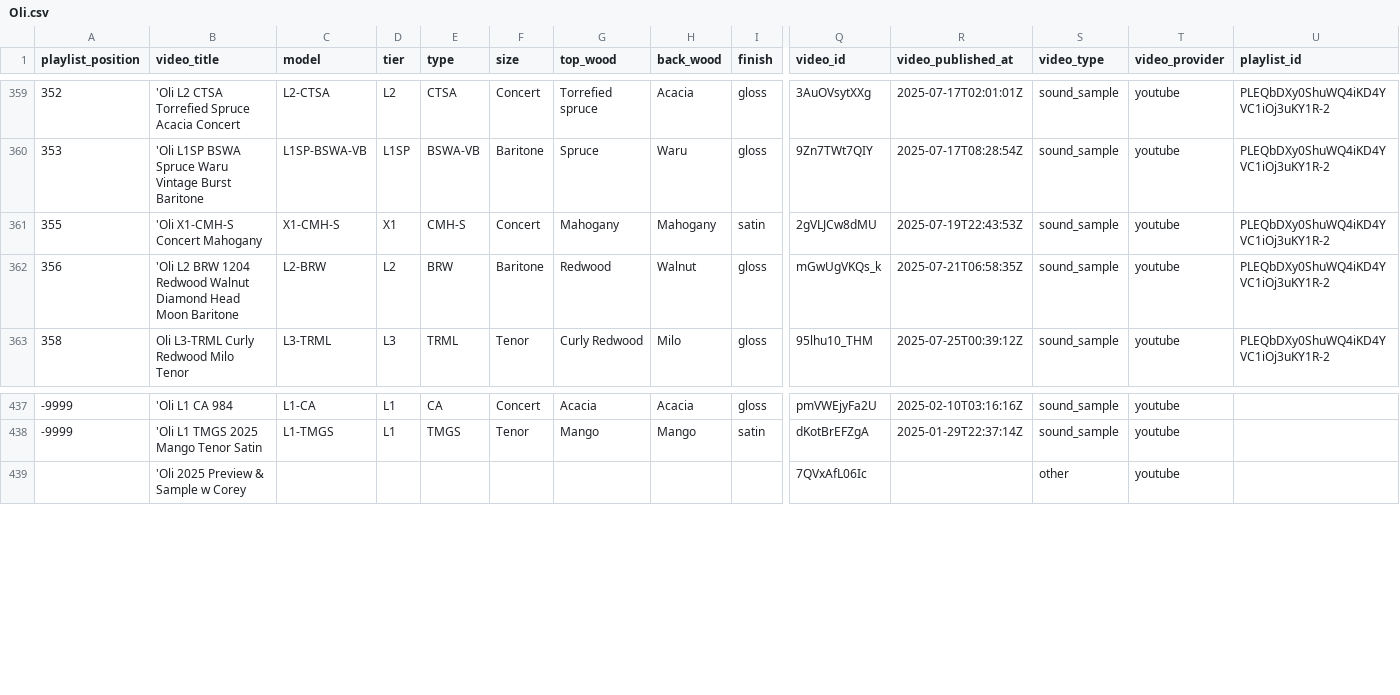
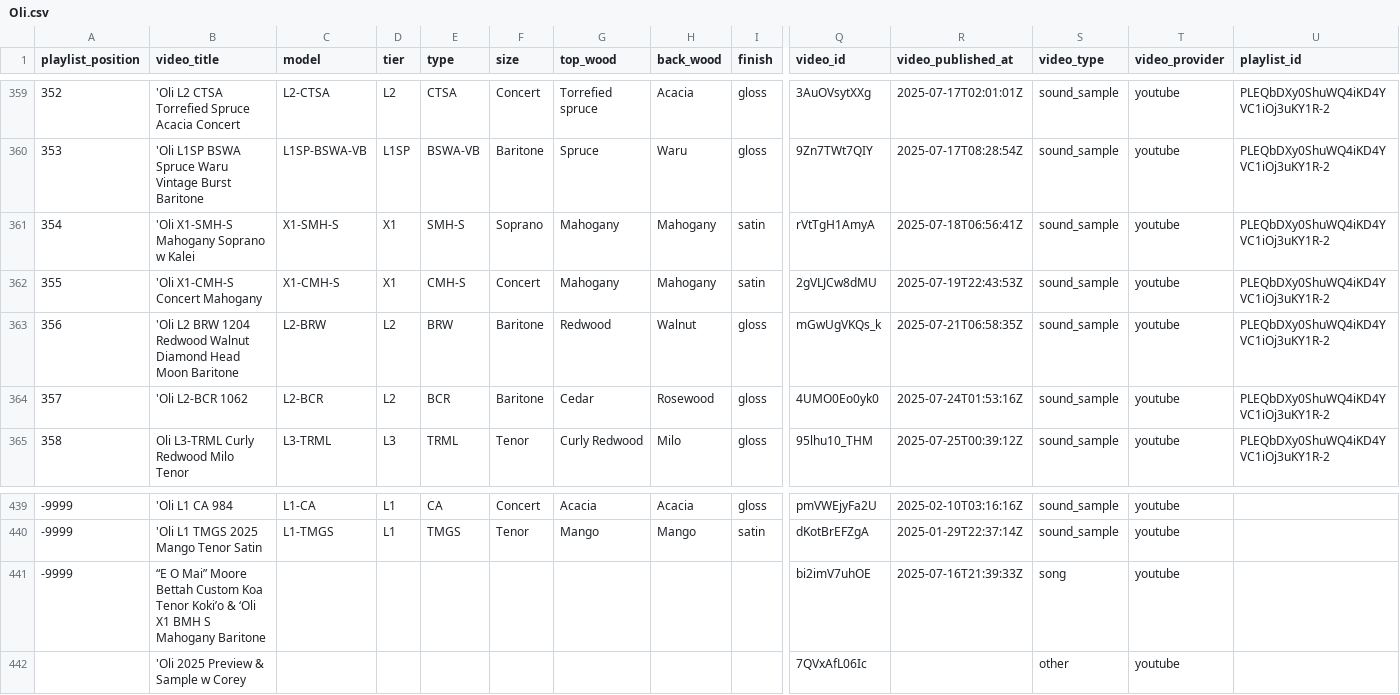
Before and after one commit to wykhuh/oli-database, a CSV file: raw_data/Oli.csv, drawn as a sheet; only a part is shown, gaps mark what is left out; rows hold the shown columns only; the diff names each change by its address in the sheet, - before the commit and + after, or states it on an @@ line.

```diff
--- a/raw_data/Oli.csv
+++ b/raw_data/Oli.csv
+row 361: 354 | 'Oli X1-SMH-S Mahogany Soprano w Kalei | X1-SMH-S | X1 | SMH-S | Soprano | Mahogany | Mahogany | satin | rVtTgH1AmyA | 2025-07-18T06:56:41Z | sound_sample | youtube | PLEQbDXy0ShuWQ4iKD4YVC1iOj3uKY1R-2
+row 364: 357 | 'Oli L2-BCR 1062 | L2-BCR | L2 | BCR | Baritone | Cedar | Rosewood | gloss | 4UMO0Eo0yk0 | 2025-07-24T01:53:16Z | sound_sample | youtube | PLEQbDXy0ShuWQ4iKD4YVC1iOj3uKY1R-2
+row 441: -9999 | “E O Mai” Moore Bettah Custom Koa Tenor Koki’o & ‘Oli X1 BMH S Mahogany Baritone |  |  |  |  |  |  |  | bi2imV7uhOE | 2025-07-16T21:39:33Z | song | youtube
```
Also changed, not shown: 2 other files.
